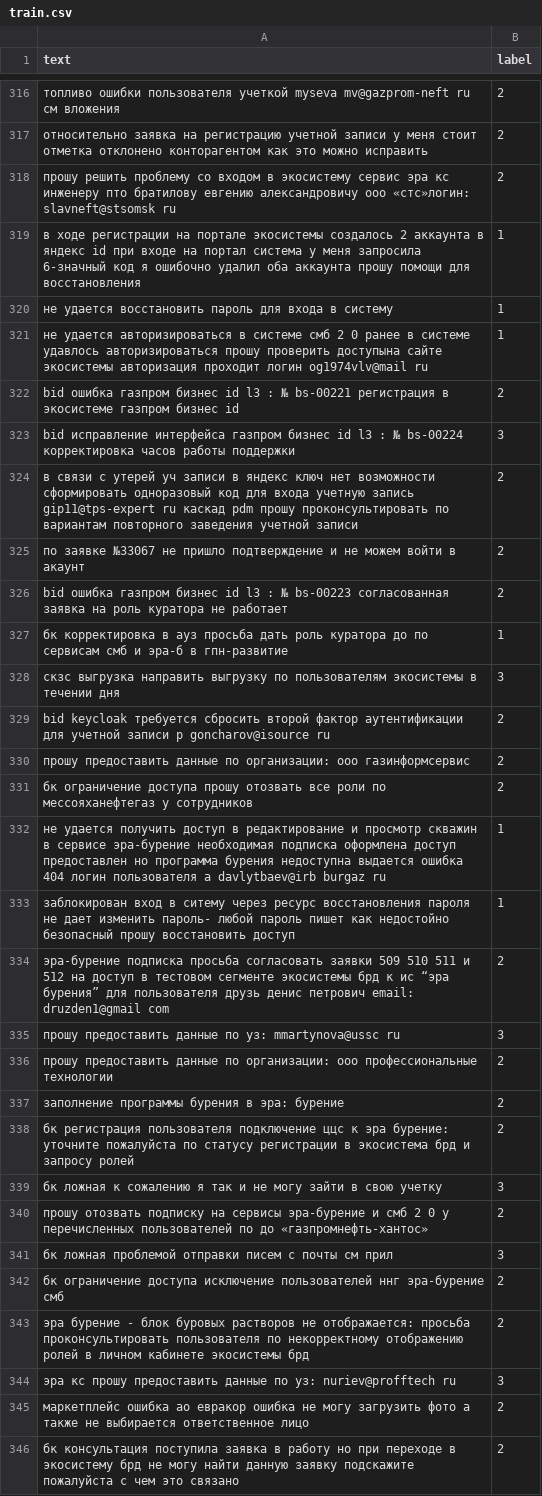
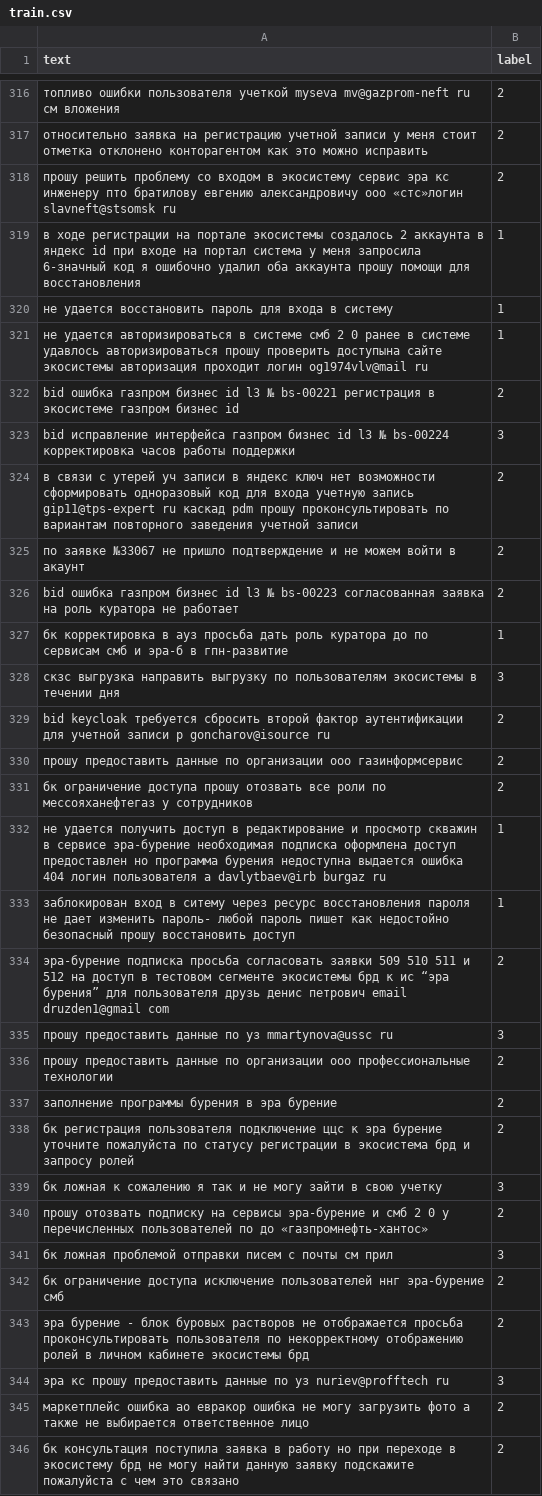
Before and after one commit to borowskiJunior/ml_gpn, a CSV file: train.csv, drawn as a sheet; only a part is shown, gaps mark what is left out; the diff covers the shown part only; the diff names each change by its address in the sheet, - before the commit and + after, or states it on an @@ line.

```diff
--- a/train.csv
+++ b/train.csv
-A318 (text): …александровичу ооо «стс»логин: slavneft@stsomsk ru
+A318 (text): …александровичу ооо «стс»логин slavneft@stsomsk ru
-A322 (text): …id l3 : № bs-00221…
+A322 (text): …id l3 № bs-00221…
-A323 (text): …id l3 : № bs-00224…
+A323 (text): …id l3 № bs-00224…
-A326 (text): …id l3 : № bs-00223…
+A326 (text): …id l3 № bs-00223…
-A330 (text): …данные по организации: ооо газинформсервис
+A330 (text): …данные по организации ооо газинформсервис
-A334 (text): …денис петрович email: druzden1@gmail com
+A334 (text): …денис петрович email druzden1@gmail com
-A335 (text): …данные по уз: mmartynova@ussc ru
+A335 (text): …данные по уз mmartynova@ussc ru
-A336 (text): …данные по организации: ооо профессиональные…
+A336 (text): …данные по организации ооо профессиональные…
-A337 (text): заполнение программы бурения в эра: бурение
+A337 (text): заполнение программы бурения в эра бурение
-A338 (text): …к эра бурение: уточните пожалуйста…
+A338 (text): …к эра бурение уточните пожалуйста…
-A343 (text): …растворов не отображается: просьба проконсультировать…
+A343 (text): …растворов не отображается просьба проконсультировать…
-A344 (text): …данные по уз: nuriev@profftech ru
+A344 (text): …данные по уз nuriev@profftech ru
```
Also changed, not shown: 133 edited cells elsewhere in this file, 2 other files.
